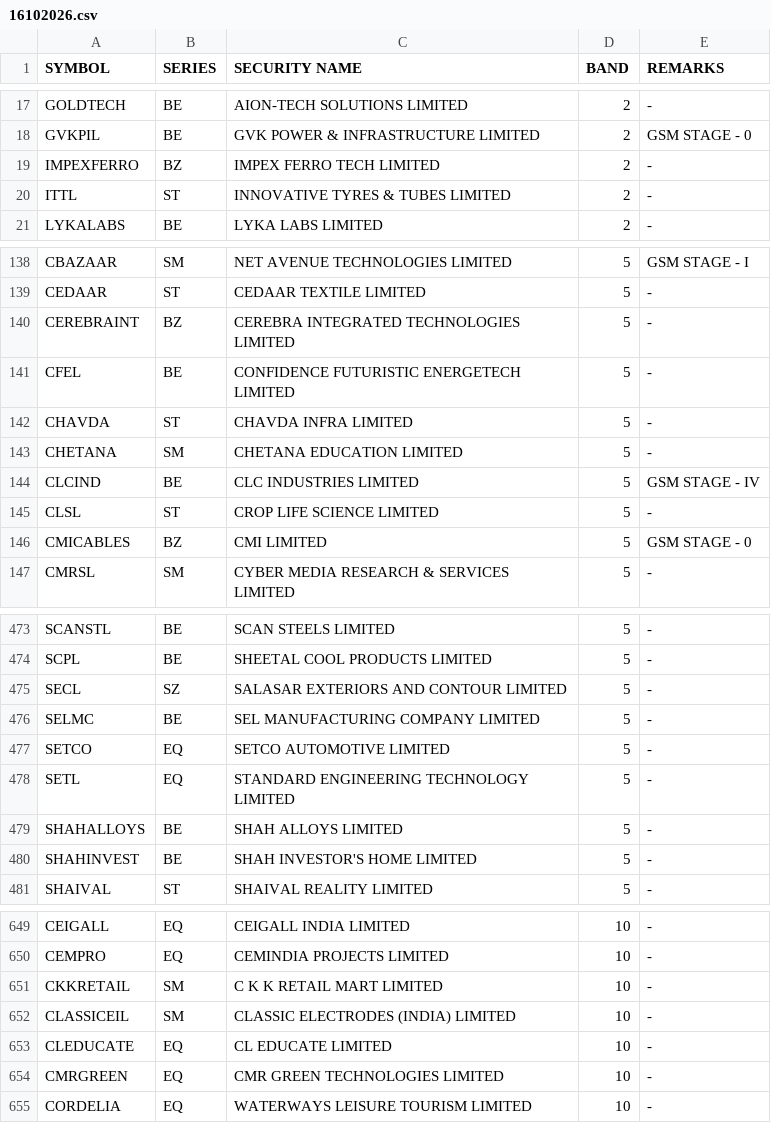
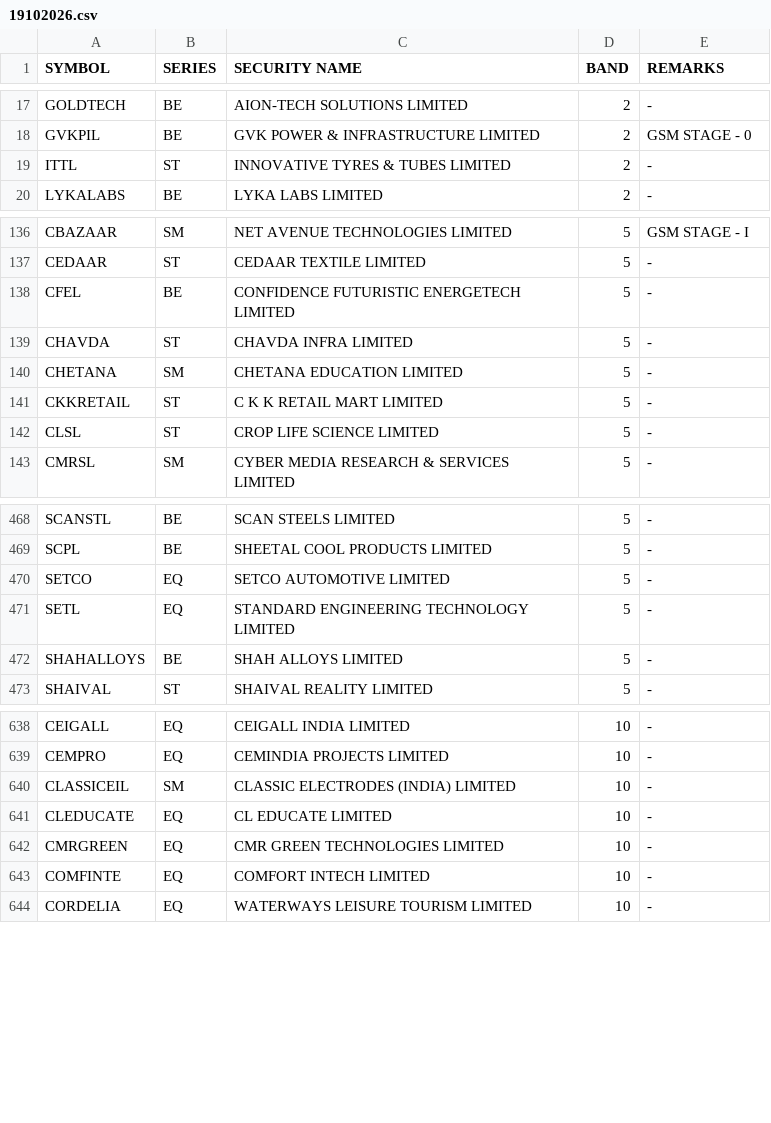
Before and after one commit to Anny26022/price_band, a CSV file: 19102026.csv (was 16102026.csv), drawn as a sheet; only a part is shown, gaps mark what is left out; removed rows and columns are numbered as before the commit, all else as after; the diff covers the shown part only; the diff names each change by its address in the sheet, - before the commit and + after, or states it on an @@ line.

```diff
--- a/16102026.csv
+++ b/19102026.csv
-row 19: IMPEXFERRO | BZ | IMPEX FERRO TECH LIMITED | 2 | -
-row 140: CEREBRAINT | BZ | CEREBRA INTEGRATED TECHNOLOGIES LIMITED | 5 | -
-row 144: CLCIND | BE | CLC INDUSTRIES LIMITED | 5 | GSM STAGE - IV
+row 141: CKKRETAIL | ST | C K K RETAIL MART LIMITED | 5 | -
-row 146: CMICABLES | BZ | CMI LIMITED | 5 | GSM STAGE - 0
-row 475: SECL | SZ | SALASAR EXTERIORS AND CONTOUR LIMITED | 5 | -
-row 476: SELMC | BE | SEL MANUFACTURING COMPANY LIMITED | 5 | -
-row 480: SHAHINVEST | BE | SHAH INVESTOR'S HOME LIMITED | 5 | -
-row 651: CKKRETAIL | SM | C K K RETAIL MART LIMITED | 10 | -
+row 643: COMFINTE | EQ | COMFORT INTECH LIMITED | 10 | -
```
Also changed, not shown: 9 added rows and 15 removed rows elsewhere in this file.
